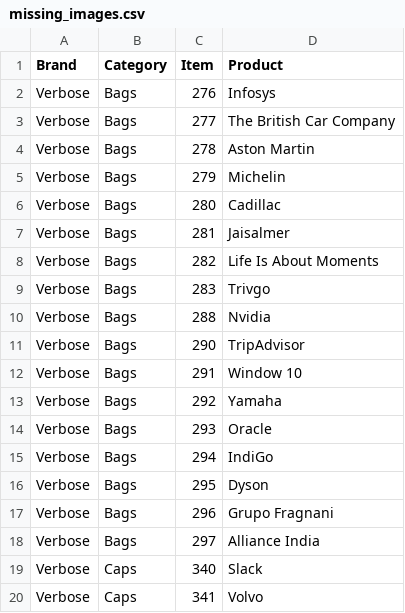
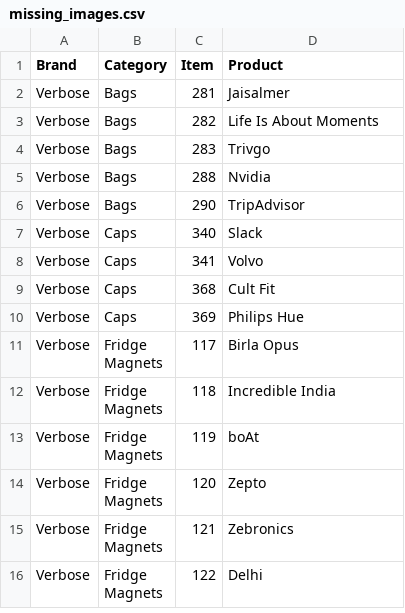
Before and after one commit to ashmitbhui/The3s-Android, a CSV file: tools/import/missing_images.csv, drawn as a sheet; only a part is shown; the shorter side is filled out with more unchanged rows.

Commit message:
missing_images: 12 Verbose bag covers added (29 remaining)

```diff
--- a/tools/import/missing_images.csv
+++ b/tools/import/missing_images.csv
@@ -1,7 +1,2 @@
 Brand,Category,Item,Product
-Verbose,Bags,276,Infosys
-Verbose,Bags,277,The British Car Company
-Verbose,Bags,278,Aston Martin
-Verbose,Bags,279,Michelin
-Verbose,Bags,280,Cadillac
 Verbose,Bags,281,Jaisalmer
@@ -11,9 +6,2 @@ Verbose,Bags,288,Nvidia
 Verbose,Bags,290,TripAdvisor
-Verbose,Bags,291,Window 10
-Verbose,Bags,292,Yamaha
-Verbose,Bags,293,Oracle
-Verbose,Bags,294,IndiGo
-Verbose,Bags,295,Dyson
-Verbose,Bags,296,Grupo Fragnani
-Verbose,Bags,297,Alliance India
 Verbose,Caps,340,Slack
```
Also changed, not shown: 1 other file.
